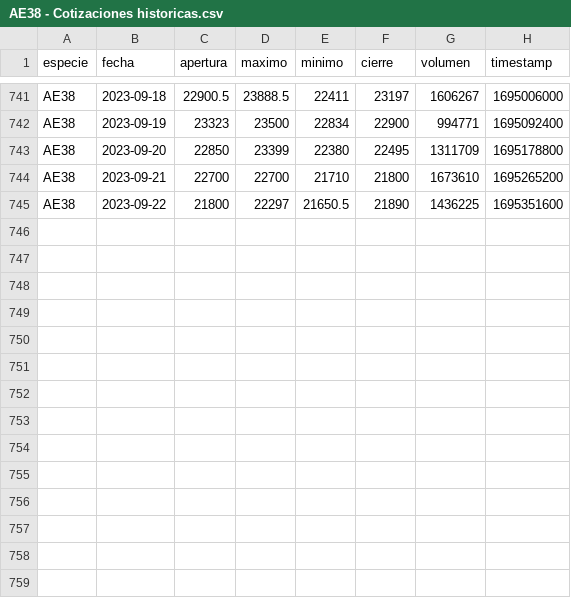
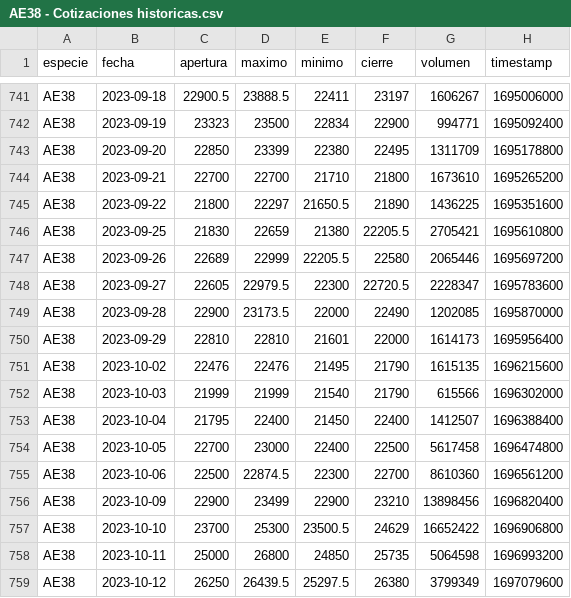
Before and after one commit to lmpizarro/pyRofex, a CSV file: ratios/datos/AE38 - Cotizaciones historicas.csv, drawn as a sheet; only a part is shown, gaps mark what is left out.

```diff
--- a/ratios/datos/AE38 - Cotizaciones historicas.csv
+++ b/ratios/datos/AE38 - Cotizaciones historicas.csv
@@ -745 +745,15 @@ AE38,2023-09-21,22700,22700,21710,21800,1673610,1695265200
 AE38,2023-09-22,21800,22297,21650.5,21890,1436225,1695351600
+AE38,2023-09-25,21830,22659,21380,22205.5,2705421,1695610800
+AE38,2023-09-26,22689,22999,22205.5,22580,2065446,1695697200
+AE38,2023-09-27,22605,22979.5,22300,22720.5,2228347,1695783600
+AE38,2023-09-28,22900,23173.5,22000,22490,1202085,1695870000
+AE38,2023-09-29,22810,22810,21601,22000,1614173,1695956400
+AE38,2023-10-02,22476,22476,21495,21790,1615135,1696215600
+AE38,2023-10-03,21999,21999,21540,21790,615566,1696302000
+AE38,2023-10-04,21795,22400,21450,22400,1412507,1696388400
+AE38,2023-10-05,22700,23000,22400,22500,5617458,1696474800
+AE38,2023-10-06,22500,22874.5,22300,22700,8610360,1696561200
+AE38,2023-10-09,22900,23499,22900,23210,13898456,1696820400
+AE38,2023-10-10,23700,25300,23500.5,24629,16652422,1696906800
+AE38,2023-10-11,25000,26800,24850,25735,5064598,1696993200
+AE38,2023-10-12,26250,26439.5,25297.5,26380,3799349,1697079600
```
Also changed, not shown: ratios/datos/AL30 - Cotizaciones historicas.csv, ratios/datos/AL30D - Cotizaciones historicas.csv, 21 other files.
